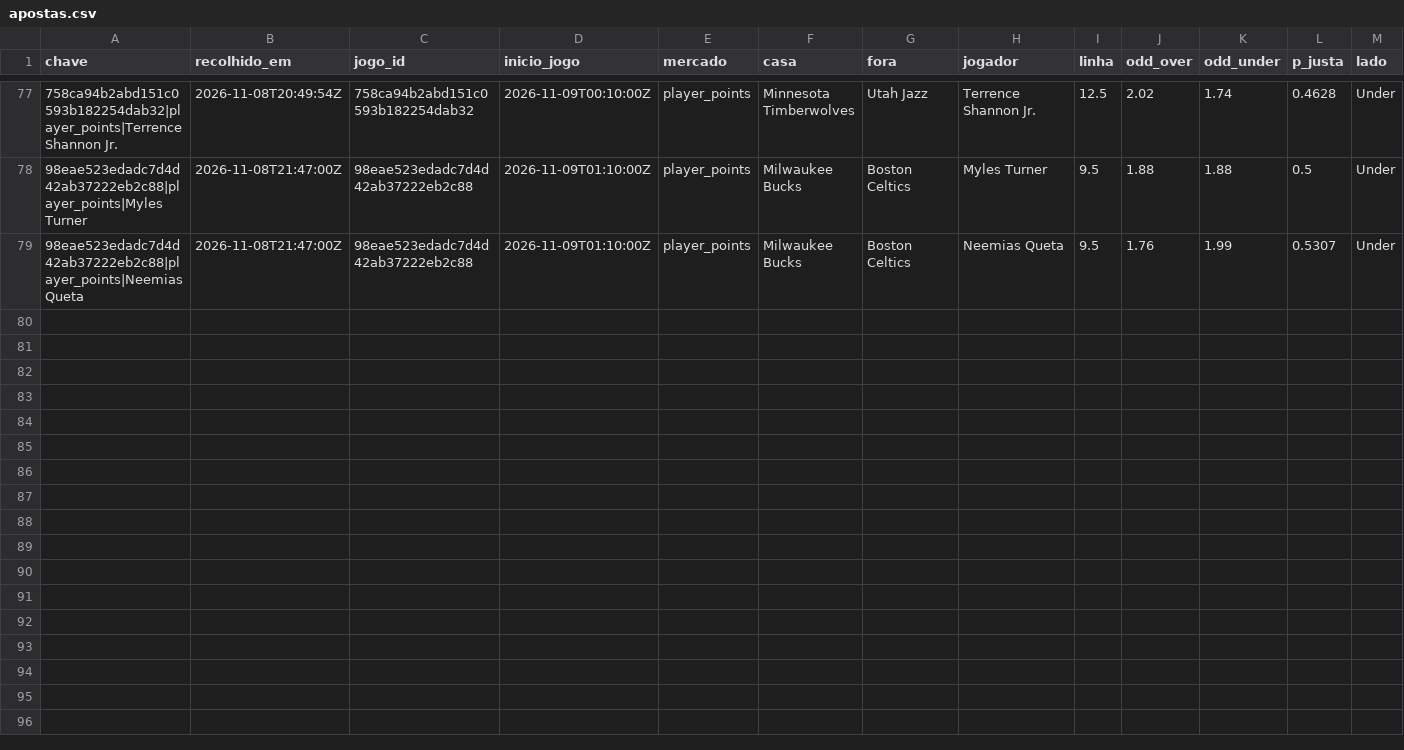
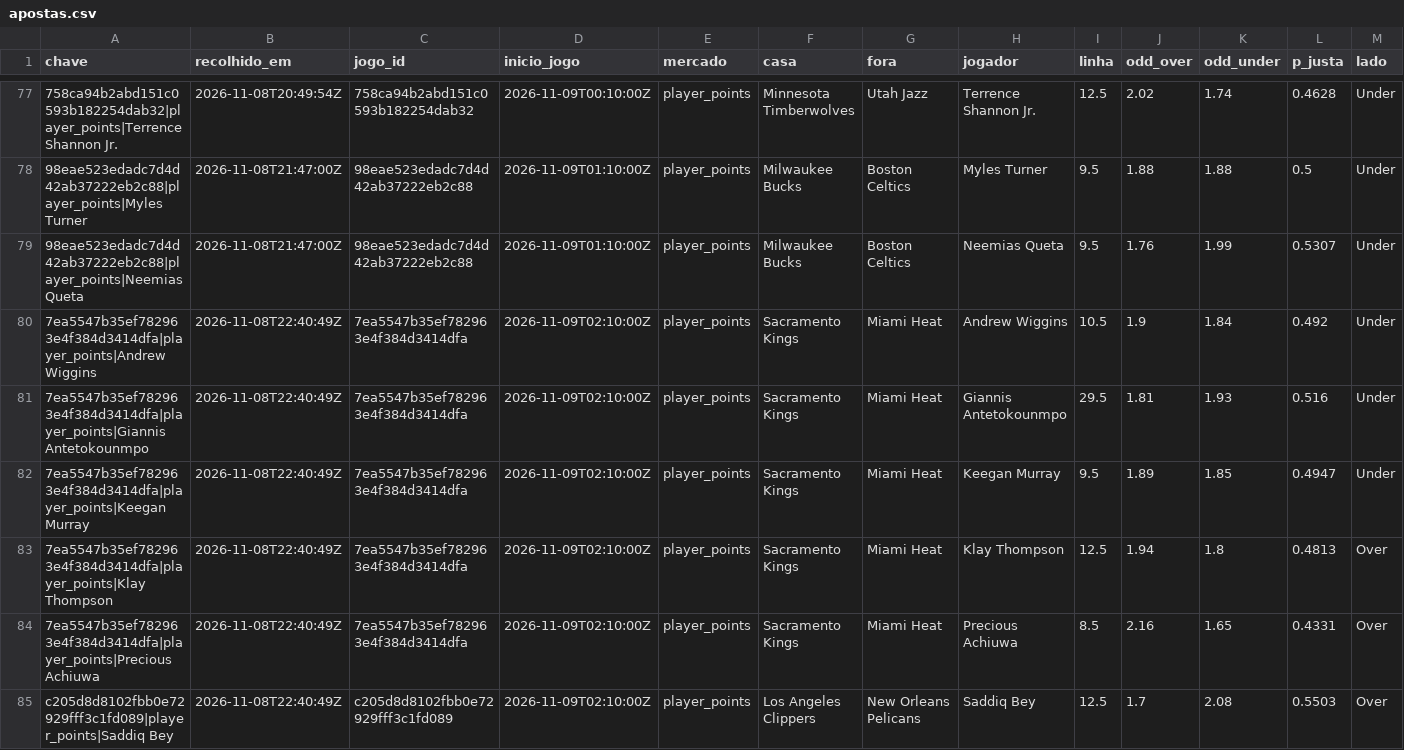
Before and after one commit to gpvrosa-oss/nba-odds, a CSV file: props/apostas.csv, drawn as a sheet; only a part is shown, gaps mark what is left out; rows hold the shown columns only; the diff names each change by its address in the sheet, - before the commit and + after, or states it on an @@ line.

```diff
--- a/props/apostas.csv
+++ b/props/apostas.csv
+row 80: 7ea5547b35ef782963e4f384d3414dfa|player_points|Andrew Wiggins | 2026-11-08T22:40:49Z | 7ea5547b35ef782963e4f384d3414dfa | 2026-11-09T02:10:00Z | player_points | Sacramento Kings | Miami Heat | Andrew Wiggins | 10.5 | 1.9 | 1.84 | 0.492 | Under
+row 81: 7ea5547b35ef782963e4f384d3414dfa|player_points|Giannis Antetokounmpo | 2026-11-08T22:40:49Z | 7ea5547b35ef782963e4f384d3414dfa | 2026-11-09T02:10:00Z | player_points | Sacramento Kings | Miami Heat | Giannis Antetokounmpo | 29.5 | 1.81 | 1.93 | 0.516 | Under
+row 82: 7ea5547b35ef782963e4f384d3414dfa|player_points|Keegan Murray | 2026-11-08T22:40:49Z | 7ea5547b35ef782963e4f384d3414dfa | 2026-11-09T02:10:00Z | player_points | Sacramento Kings | Miami Heat | Keegan Murray | 9.5 | 1.89 | 1.85 | 0.4947 | Under
+row 83: 7ea5547b35ef782963e4f384d3414dfa|player_points|Klay Thompson | 2026-11-08T22:40:49Z | 7ea5547b35ef782963e4f384d3414dfa | 2026-11-09T02:10:00Z | player_points | Sacramento Kings | Miami Heat | Klay Thompson | 12.5 | 1.94 | 1.8 | 0.4813 | Over
+row 84: 7ea5547b35ef782963e4f384d3414dfa|player_points|Precious Achiuwa | 2026-11-08T22:40:49Z | 7ea5547b35ef782963e4f384d3414dfa | 2026-11-09T02:10:00Z | player_points | Sacramento Kings | Miami Heat | Precious Achiuwa | 8.5 | 2.16 | 1.65 | 0.4331 | Over
+row 85: c205d8d8102fbb0e72929fff3c1fd089|player_points|Saddiq Bey | 2026-11-08T22:40:49Z | c205d8d8102fbb0e72929fff3c1fd089 | 2026-11-09T02:10:00Z | player_points | Los Angeles Clippers | New Orleans Pelicans | Saddiq Bey | 12.5 | 1.7 | 2.08 | 0.5503 | Over
```
Also changed, not shown: 8 other files.
